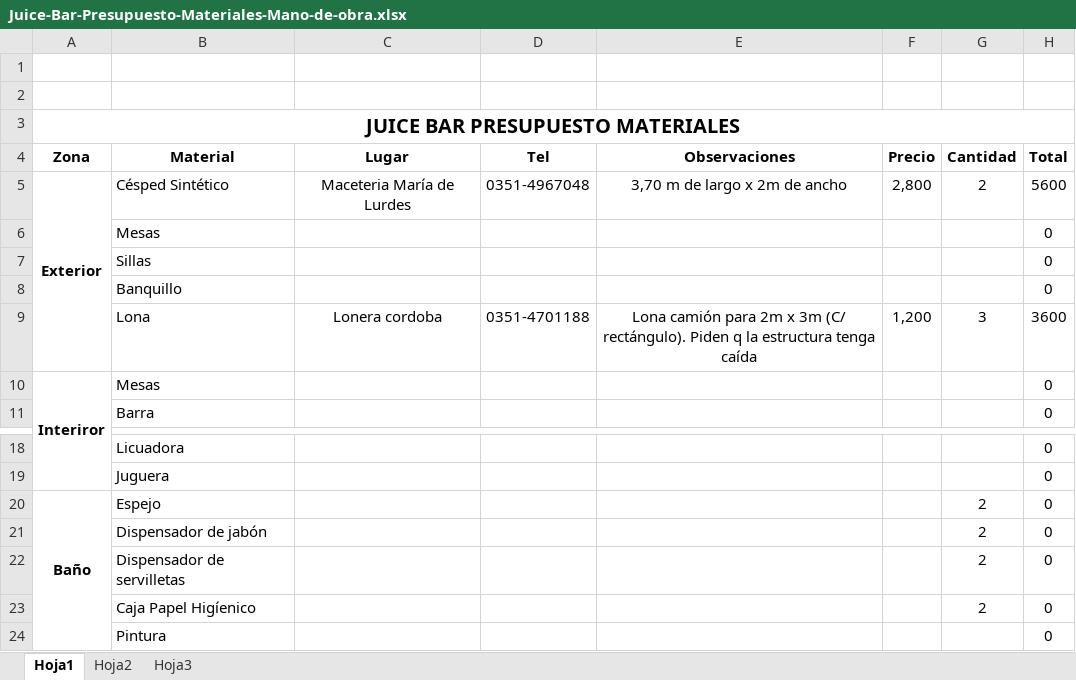
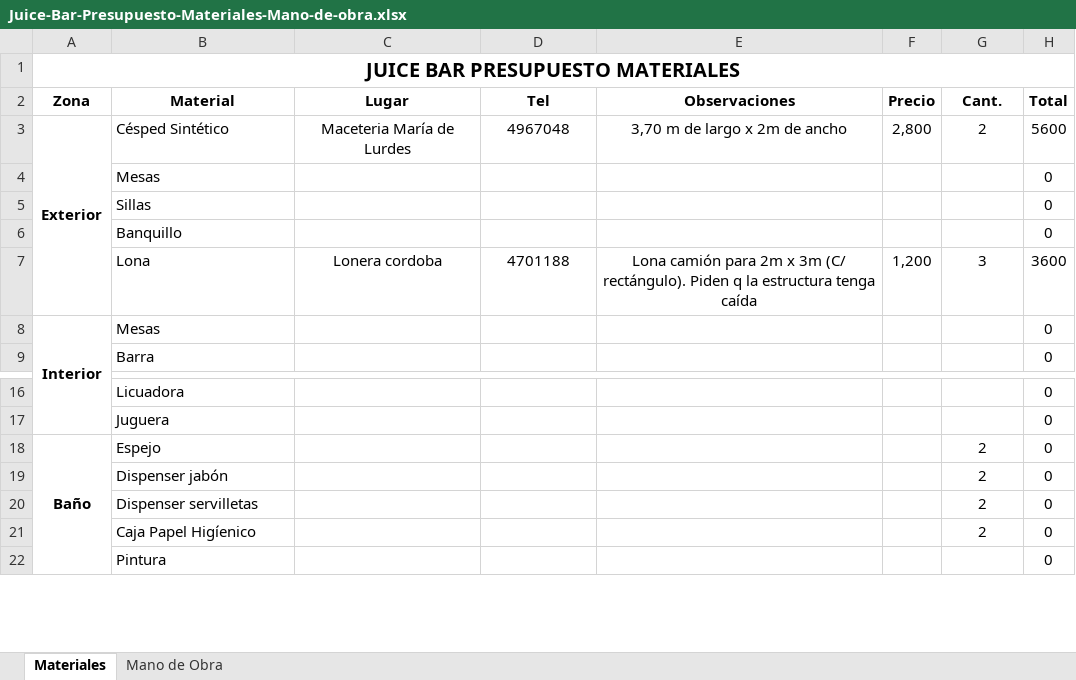
Before and after one commit to naihloan/ramoneando, an Excel workbook: Dropbox/jugueria/Juice-Bar-Presupuesto-Materiales-Mano-de-obra.xlsx, sheet Materiales, drawn as a sheet; only a part is shown, gaps mark what is left out; values as stored, in another font and other column widths than the file's, no borders; removed rows and columns are numbered as before the commit, all else as after; the diff covers the shown part only; the diff names each change by its address in the sheet, - before the commit and + after, or states it on an @@ line.

```diff
--- a/Dropbox/jugueria/Juice-Bar-Presupuesto-Materiales-Mano-de-obra.xlsx (sheet Materiales)
+++ b/Dropbox/jugueria/Juice-Bar-Presupuesto-Materiales-Mano-de-obra.xlsx (sheet Materiales)
-sheet tab: Hoja1
+sheet tab: Materiales
-sheet tab: Hoja2
+sheet tab: Mano de Obra
-sheet tab: Hoja3
-row 1: (empty)
-row 2: (empty)
-G2: Cantidad
+G2: Cant.
-D3 (Tel): 0351-4967048
+D3 (Tel): 4967048
-D7 (Tel): 0351-4701188
+D7 (Tel): 4701188
-A8 (Zona): Interiror
+A8 (Zona): Interior
-B19 (Material): Dispensador de jabón
+B19 (Material): Dispenser jabón
-B20 (Material): Dispensador de servilletas
+B20 (Material): Dispenser servilletas
```
Also changed, not shown: 23 removed rows elsewhere in this sheet, sheet Mano de Obra, formulas that keep their value, 5 other files.
